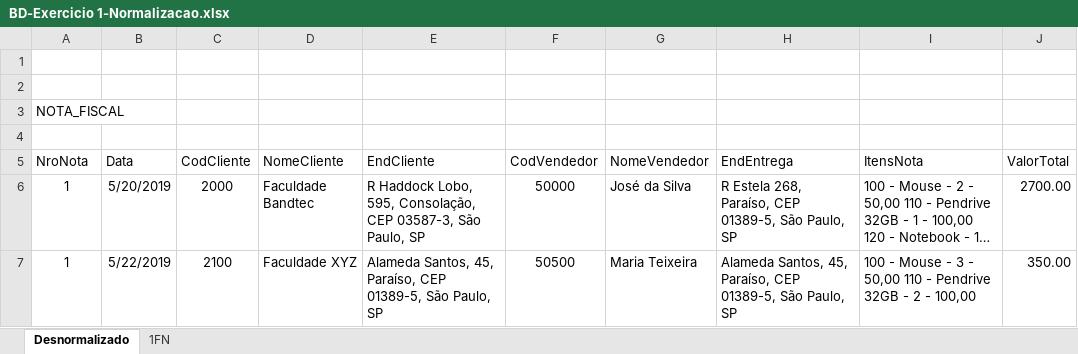
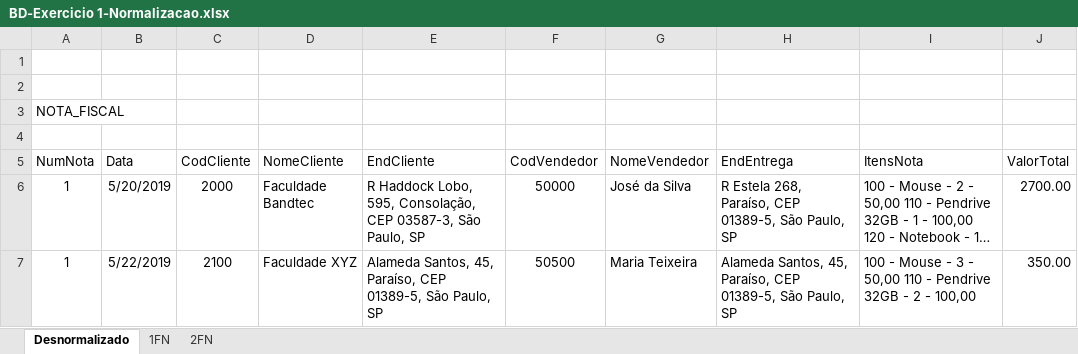
Before and after one commit to hesselzeira/bandtec-1, an Excel workbook: Banco de Dados/Normalização/BD-Exercicio 1-Normalizacao.xlsx, sheet Desnormalizado, drawn as a sheet; long unchanged cells end in …; values as stored, in another font and other column widths than the file's, no borders; the diff names each change by its address in the sheet, - before the commit and + after, or states it on an @@ line.

```diff
--- a/Banco de Dados/Normalização/BD-Exercicio 1-Normalizacao.xlsx (sheet Desnormalizado)
+++ b/Banco de Dados/Normalização/BD-Exercicio 1-Normalizacao.xlsx (sheet Desnormalizado)
+sheet tab: 2FN
-A5: NroNota
+A5: NumNota
```
Also changed, not shown: sheet 1FN, 2 other files.
